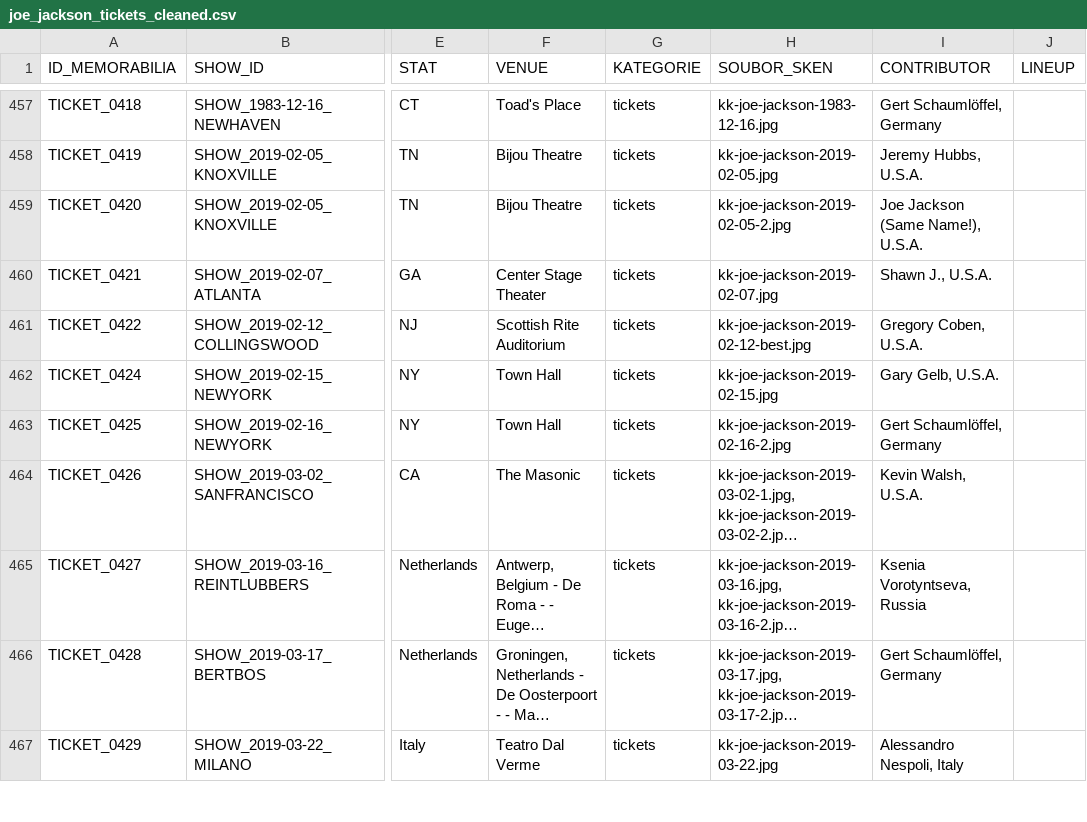
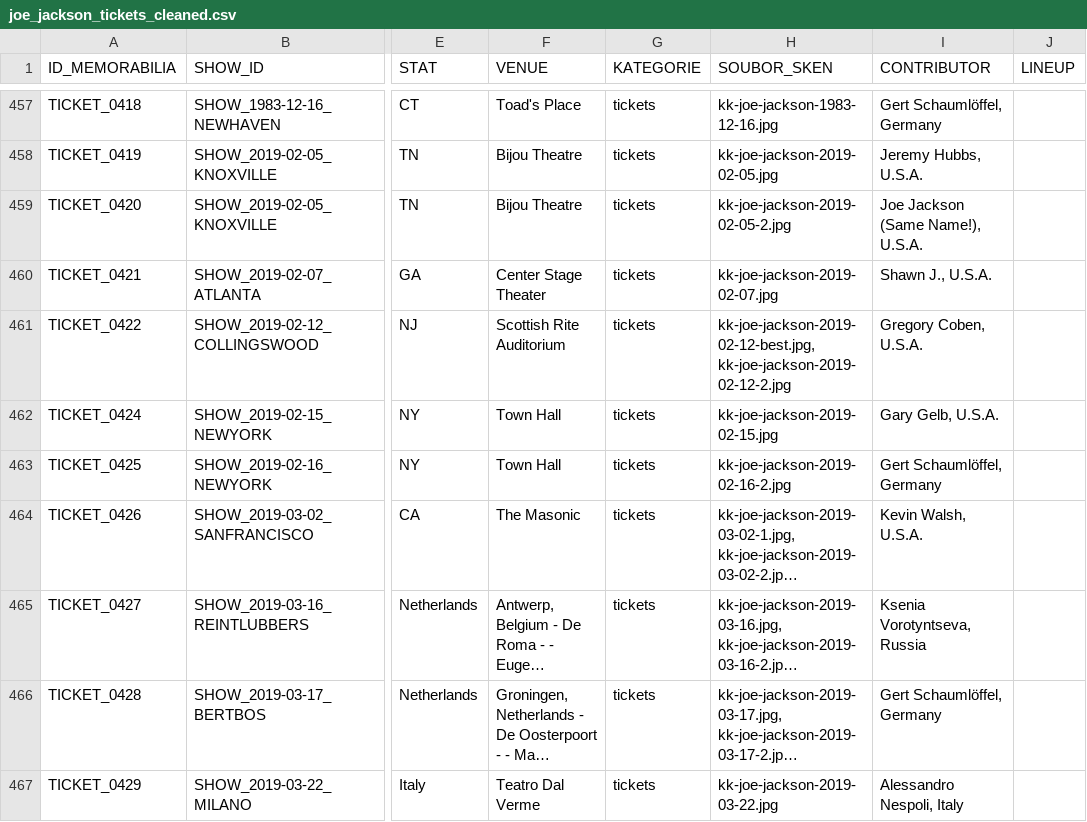
Before and after one commit to 19forever/joe-jackson-tickets, a CSV file: joe_jackson_tickets_cleaned.csv, drawn as a sheet; only a part is shown, gaps mark what is left out; long unchanged cells end in …; the diff names each change by its address in the sheet, - before the commit and + after, or states it on an @@ line.

Commit message:
Update record TICKET_0422 via Web Editor

```diff
--- a/joe_jackson_tickets_cleaned.csv
+++ b/joe_jackson_tickets_cleaned.csv
-H461 (SOUBOR_SKEN): kk-joe-jackson-2019-02-12-best.jpg
+H461 (SOUBOR_SKEN): kk-joe-jackson-2019-02-12-best.jpg, kk-joe-jackson-2019-02-12-2.jpg
```
